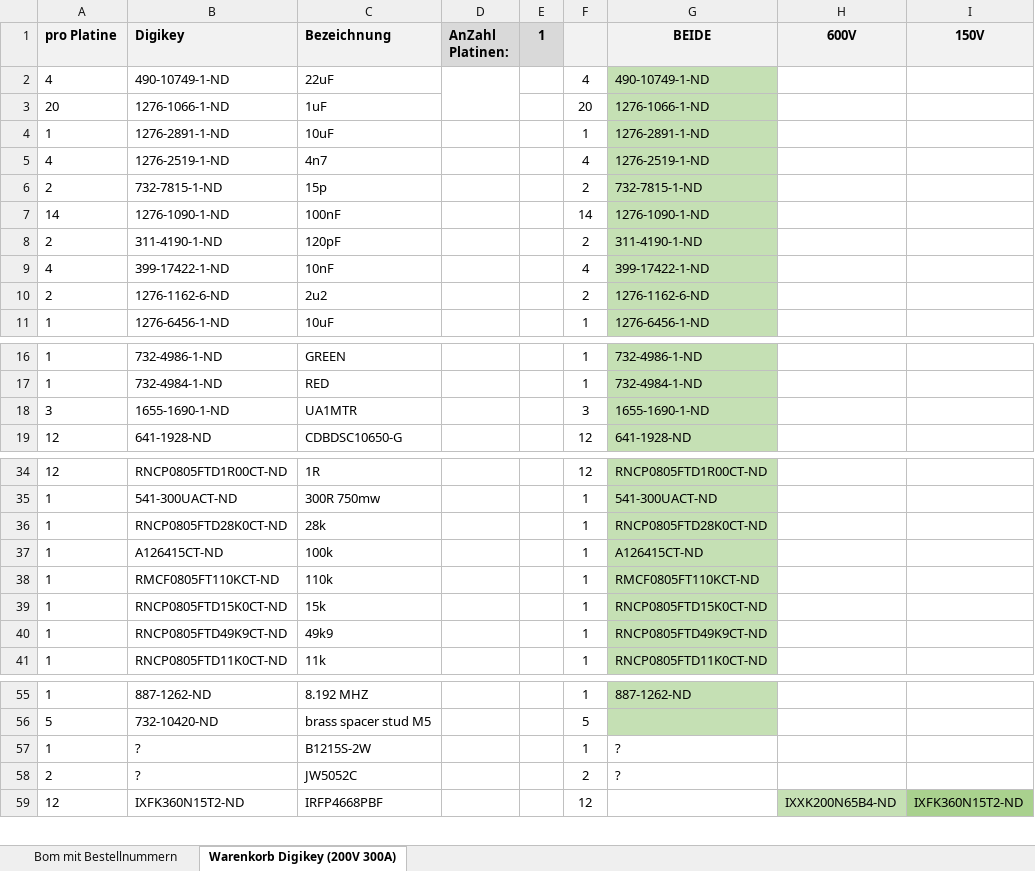
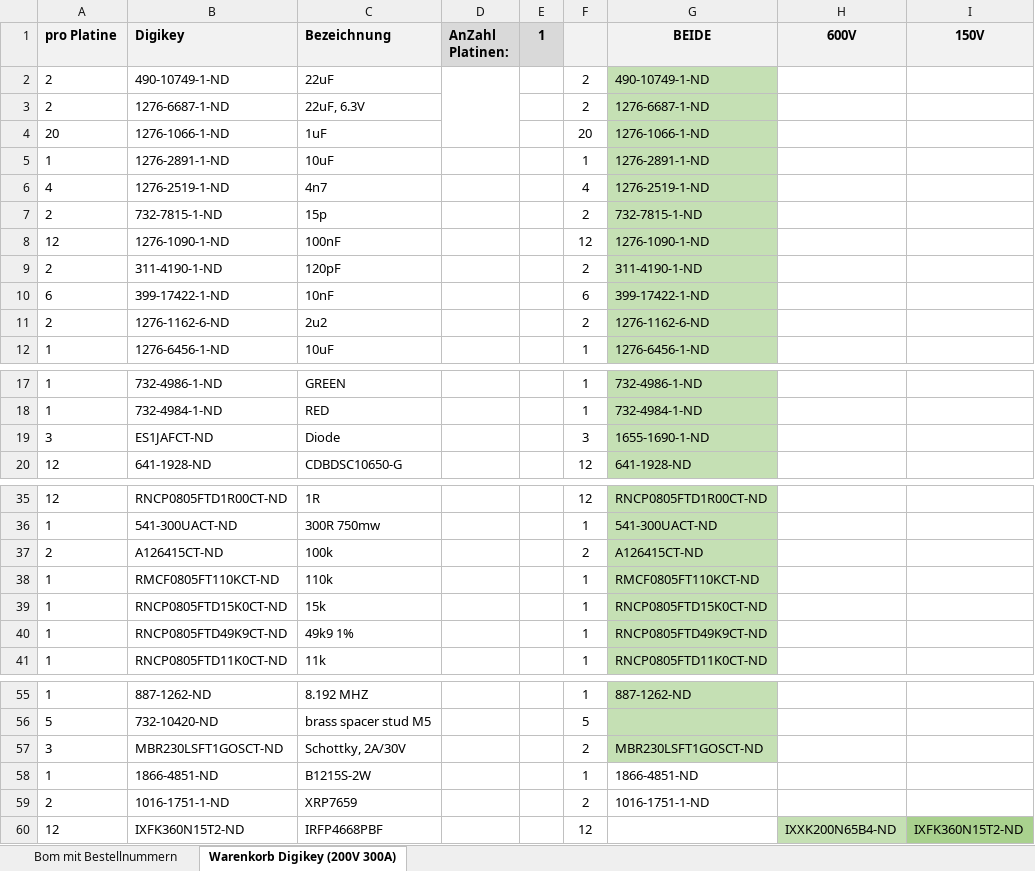
Before and after one commit to Thor368/HSWR, an Excel workbook: BomAmalga_Kosten_neu.xlsm, sheet Warenkorb Digikey (200V 300A), drawn as a sheet; only a part is shown, gaps mark what is left out; values as stored, in another font and other column widths than the file's, no borders; charts and pictures not drawn; removed rows and columns are numbered as before the commit, all else as after; the diff names each change by its address in the sheet, - before the commit and + after, or states it on an @@ line.

Commit message:
-changed supply ics:  B1215S-2W to SPU02M-15  JW5052C to XRP7659
-added schottky-diode needed by XRP7659

-updated BOM

```diff
--- a/BomAmalga_Kosten_neu.xlsm (sheet Warenkorb Digikey (200V 300A))
+++ b/BomAmalga_Kosten_neu.xlsm (sheet Warenkorb Digikey (200V 300A))
-A2 (pro Platine): 4
+A2 (pro Platine): 2
-F2: 4
+F2: 2
+row 3: 2 | 1276-6687-1-ND | 22uF, 6.3V |  |  | 2 | 1276-6687-1-ND
-A8 (pro Platine): 14
+A8 (pro Platine): 12
-F8: 14
+F8: 12
-A10 (pro Platine): 4
+A10 (pro Platine): 6
-F10: 4
+F10: 6
-B19 (Digikey): 1655-1690-1-ND
+B19 (Digikey): ES1JAFCT-ND
-C19 (Bezeichnung): UA1MTR
+C19 (Bezeichnung): Diode
-row 36: 1 | RNCP0805FTD28K0CT-ND | 28k |  |  | 1 | RNCP0805FTD28K0CT-ND
-A37 (pro Platine): 1
+A37 (pro Platine): 2
-F37: 1
+F37: 2
-C40 (Bezeichnung): 49k9
+C40 (Bezeichnung): 49k9 1%
+row 57: 3 | MBR230LSFT1GOSCT-ND | Schottky, 2A/30V |  |  | 2 | MBR230LSFT1GOSCT-ND
-B58 (Digikey): ?
+B58 (Digikey): 1866-4851-ND
-G58 (BEIDE): ?
+G58 (BEIDE): 1866-4851-ND
-row 58: 2 | ? | JW5052C |  |  | 2 | ?
+row 59: 2 | 1016-1751-1-ND | XRP7659 |  |  | 2 | 1016-1751-1-ND
```
Also changed, not shown: sheet Bom mit Bestellnummern, formulas that keep their value, charts or pictures, 11 other files.
